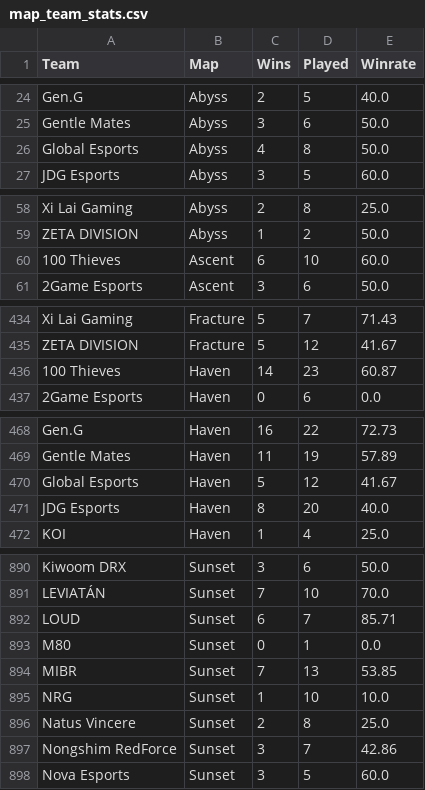
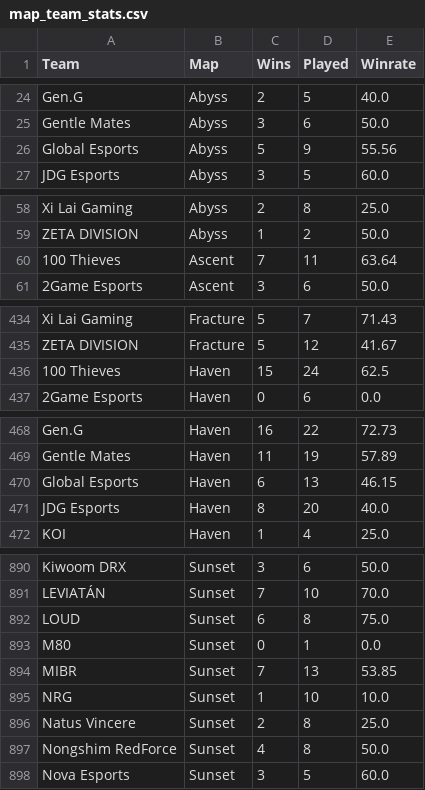
Before and after one commit to maharshinath/Velo.gg, a CSV file: server/csv/map_team_stats.csv, drawn as a sheet; only a part is shown, gaps mark what is left out; the diff covers the shown part only.

```diff
--- a/server/csv/map_team_stats.csv
+++ b/server/csv/map_team_stats.csv
@@ -25,3 +25,3 @@ Gen.G,Abyss,2,5,40.0
 Gentle Mates,Abyss,3,6,50.0
-Global Esports,Abyss,4,8,50.0
+Global Esports,Abyss,5,9,55.56
 JDG Esports,Abyss,3,5,60.0
@@ -59,3 +59,3 @@ Xi Lai Gaming,Abyss,2,8,25.0
 ZETA DIVISION,Abyss,1,2,50.0
-100 Thieves,Ascent,6,10,60.0
+100 Thieves,Ascent,7,11,63.64
 2Game Esports,Ascent,3,6,50.0
@@ -435,3 +435,3 @@ Xi Lai Gaming,Fracture,5,7,71.43
 ZETA DIVISION,Fracture,5,12,41.67
-100 Thieves,Haven,14,23,60.87
+100 Thieves,Haven,15,24,62.5
 2Game Esports,Haven,0,6,0.0
@@ -469,3 +469,3 @@ Gen.G,Haven,16,22,72.73
 Gentle Mates,Haven,11,19,57.89
-Global Esports,Haven,5,12,41.67
+Global Esports,Haven,6,13,46.15
 JDG Esports,Haven,8,20,40.0
@@ -891,3 +891,3 @@ Kiwoom DRX,Sunset,3,6,50.0
 LEVIATÁN,Sunset,7,10,70.0
-LOUD,Sunset,6,7,85.71
+LOUD,Sunset,6,8,75.0
 M80,Sunset,0,1,0.0
@@ -896,3 +896,3 @@ NRG,Sunset,1,10,10.0
 Natus Vincere,Sunset,2,8,25.0
-Nongshim RedForce,Sunset,3,7,42.86
+Nongshim RedForce,Sunset,4,8,50.0
 Nova Esports,Sunset,3,5,60.0
```
Also changed, not shown: 33 edited cells elsewhere in this file, server/csv/filtered_matches.csv, server/csv/map_h2h_stats.csv, 13 other files.
